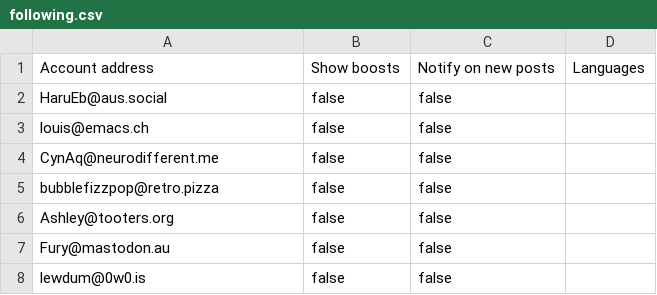
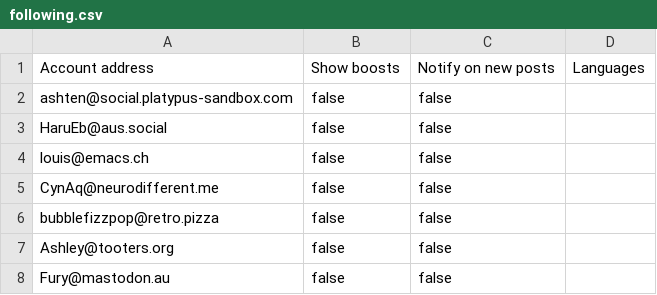
Before and after one commit to wertercatt/tooters, a CSV file: following.csv, drawn as a sheet; only a part is shown; the shorter side is filled out with more unchanged rows.

Commit message:
Updated following.csv

```diff
--- a/following.csv
+++ b/following.csv
@@ -1,2 +1,3 @@
 Account address,Show boosts,Notify on new posts,Languages
+ashten@social.platypus-sandbox.com,false,false,
 HaruEb@aus.social,false,false,
```
